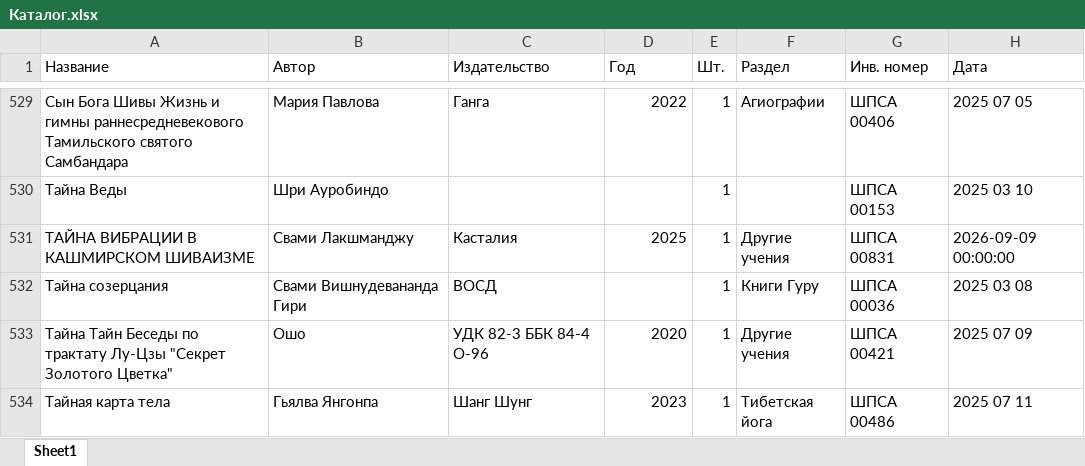
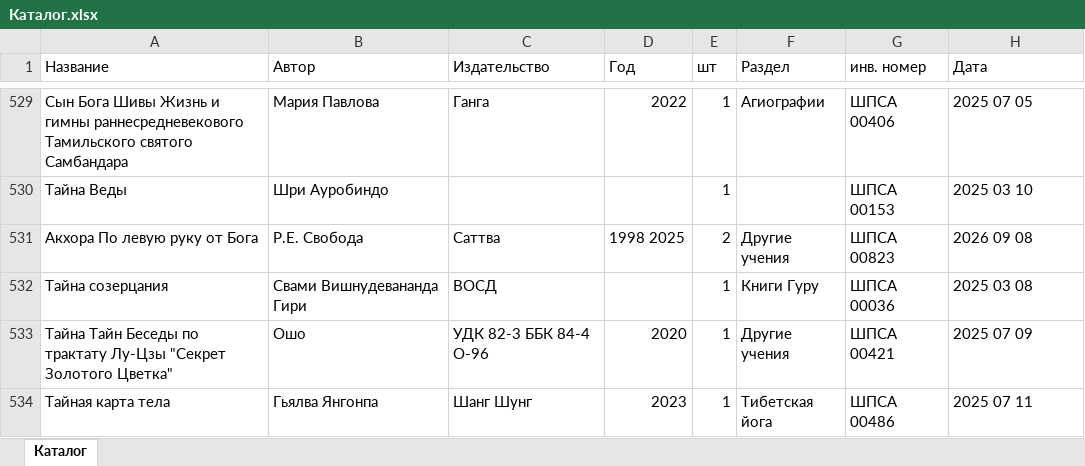
Before and after one commit to VOSD-Library/biblioteka-SHPSA, an Excel workbook: Каталог.xlsx, sheet Каталог, drawn as a sheet; only a part is shown, gaps mark what is left out; values as stored, in another font and other column widths than the file's, no cell formats; table styles not drawn; removed rows and columns are numbered as before the commit, all else as after; the diff covers the shown part only; the diff names each change by its address in the sheet, - before the commit and + after, or states it on an @@ line.

```diff
--- a/Каталог.xlsx (sheet Каталог)
+++ b/Каталог.xlsx (sheet Каталог)
-sheet tab: Sheet1
+sheet tab: Каталог
-E1: Шт.
+E1: шт
-G1: Инв. номер
+G1: инв. номер
-row 531: ТАЙНА ВИБРАЦИИ В КАШМИРСКОМ ШИВАИЗМЕ | Свами Лакшманджу | Касталия | 2025 | 1 | Другие учения | ШПСА 00831 | 2026-09-09 00:00:00
+row 531: Акхора По левую руку от Бога | Р.Е. Свобода | Саттва | 1998 2025 | 2 | Другие учения | ШПСА 00823 | 2026 09 08
```
Also changed, not shown: 28 added rows, 28 removed rows and 12 edited cells elsewhere in this sheet, cell formats, 36 other files.
